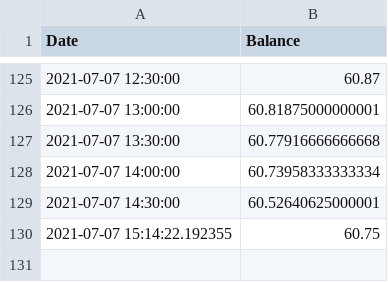
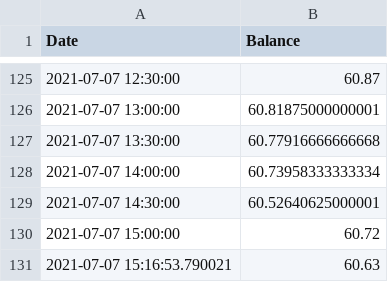
Before and after one commit to Jack-Weeks/CryptoTracker, a CSV file: docs/graphing/data/Totals_data.csv, drawn as a sheet; only a part is shown, gaps mark what is left out; removed rows and columns are numbered as before the commit, all else as after; the diff names each change by its address in the sheet, - before the commit and + after, or states it on an @@ line.

```diff
--- a/docs/graphing/data/Totals_data.csv
+++ b/docs/graphing/data/Totals_data.csv
-row 130: 2021-07-07 15:14:22.192355 | 60.75
+row 130: 2021-07-07 15:00:00 | 60.72
+row 131: 2021-07-07 15:16:53.790021 | 60.63
```
Also changed, not shown: docs/graphing/data/AR_analysis.csv, docs/graphing/data/SPARE_analysis.csv, 15 other files.
